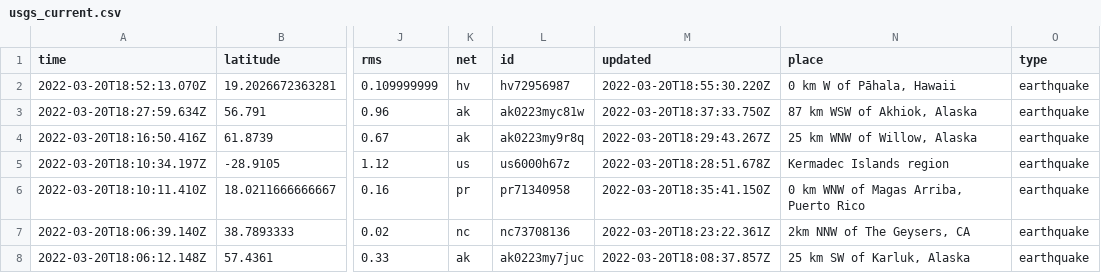
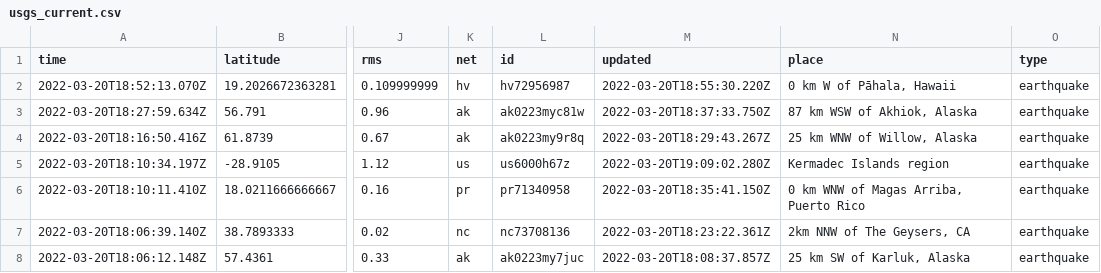
Before and after one commit to Nmargolis/github-action-workshop, a CSV file: usgs_current.csv, drawn as a sheet; only a part is shown, gaps mark what is left out; the diff covers the shown part only; the diff names each change by its address in the sheet, - before the commit and + after, or states it on an @@ line.

```diff
--- a/usgs_current.csv
+++ b/usgs_current.csv
-M5 (updated): 2022-03-20T18:28:51.678Z
+M5 (updated): 2022-03-20T19:09:02.280Z
```
Also changed, not shown: 1 removed row and 6 edited cells elsewhere in this file.
